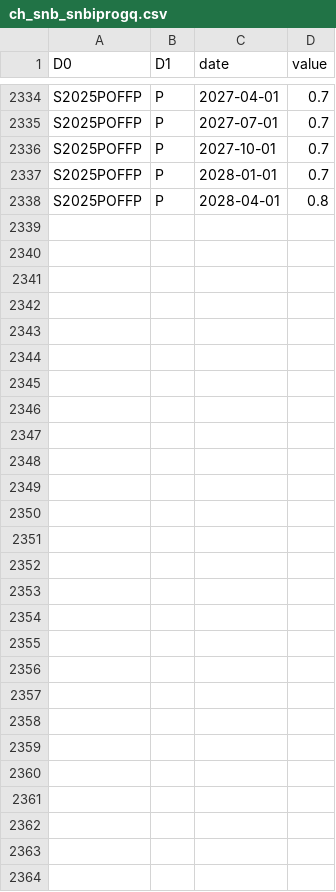
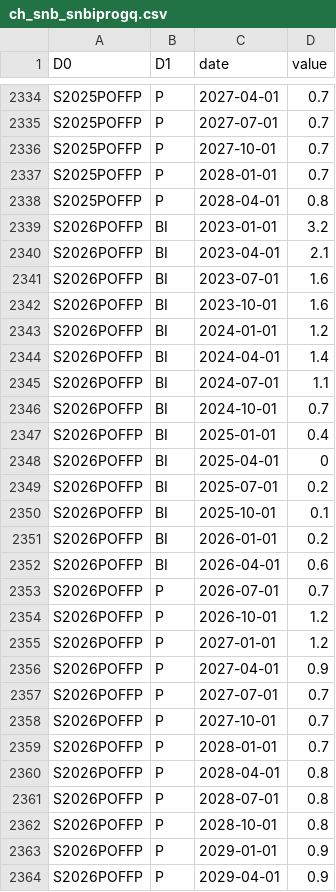
Before and after one commit to cynkra/dataseries-data, a CSV file: data/ch_snb_snbiprogq.csv, drawn as a sheet; only a part is shown, gaps mark what is left out; the diff names each change by its address in the sheet, - before the commit and + after, or states it on an @@ line.

```diff
--- a/data/ch_snb_snbiprogq.csv
+++ b/data/ch_snb_snbiprogq.csv
+row 2339: S2026POFFP | BI | 2023-01-01 | 3.2
+row 2340: S2026POFFP | BI | 2023-04-01 | 2.1
+row 2341: S2026POFFP | BI | 2023-07-01 | 1.6
+row 2342: S2026POFFP | BI | 2023-10-01 | 1.6
+row 2343: S2026POFFP | BI | 2024-01-01 | 1.2
+row 2344: S2026POFFP | BI | 2024-04-01 | 1.4
+row 2345: S2026POFFP | BI | 2024-07-01 | 1.1
+row 2346: S2026POFFP | BI | 2024-10-01 | 0.7
+row 2347: S2026POFFP | BI | 2025-01-01 | 0.4
+row 2348: S2026POFFP | BI | 2025-04-01 | 0
+row 2349: S2026POFFP | BI | 2025-07-01 | 0.2
+row 2350: S2026POFFP | BI | 2025-10-01 | 0.1
+row 2351: S2026POFFP | BI | 2026-01-01 | 0.2
+row 2352: S2026POFFP | BI | 2026-04-01 | 0.6
+row 2353: S2026POFFP | P | 2026-07-01 | 0.7
+row 2354: S2026POFFP | P | 2026-10-01 | 1.2
+row 2355: S2026POFFP | P | 2027-01-01 | 1.2
+row 2356: S2026POFFP | P | 2027-04-01 | 0.9
+row 2357: S2026POFFP | P | 2027-07-01 | 0.7
+row 2358: S2026POFFP | P | 2027-10-01 | 0.7
+row 2359: S2026POFFP | P | 2028-01-01 | 0.7
+row 2360: S2026POFFP | P | 2028-04-01 | 0.8
+row 2361: S2026POFFP | P | 2028-07-01 | 0.8
+row 2362: S2026POFFP | P | 2028-10-01 | 0.8
+row 2363: S2026POFFP | P | 2029-01-01 | 0.9
+row 2364: S2026POFFP | P | 2029-04-01 | 0.9
```
Also changed, not shown: data/ch_fso_services.csv, data/ch_snb_snbkosiq.csv, 46 other files.
